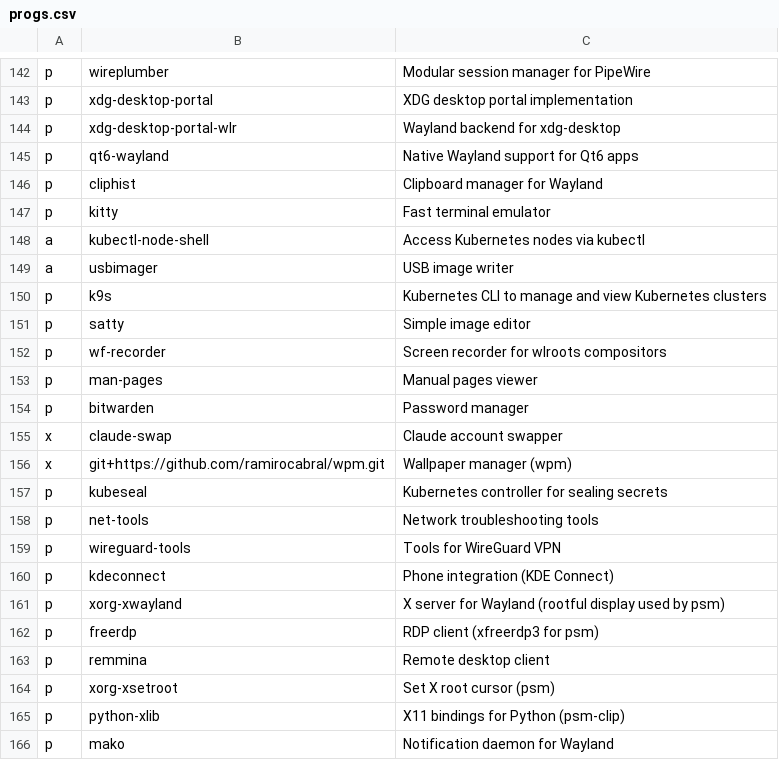
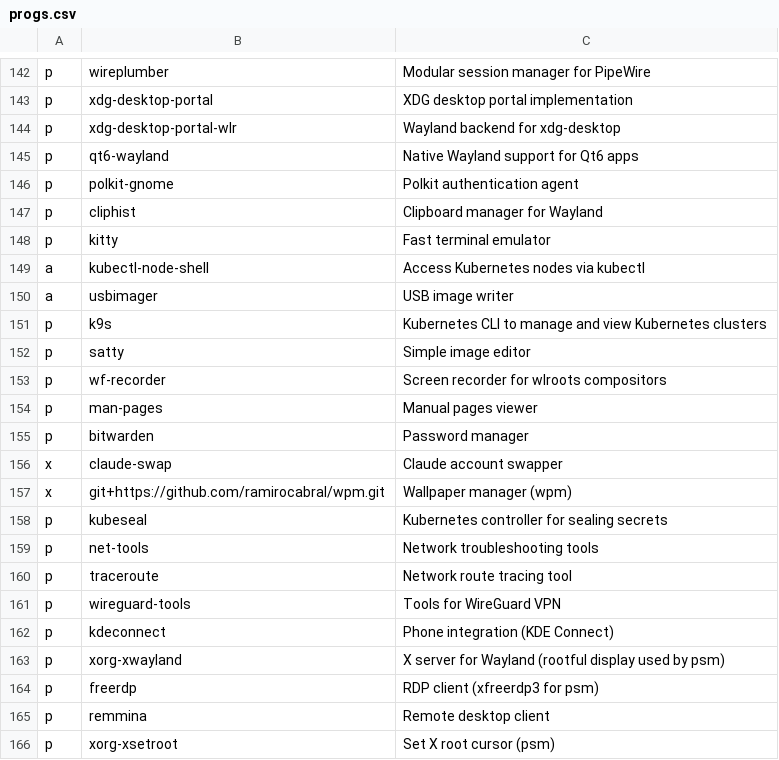
Before and after one commit to ramirocabral/dotfiles, a CSV file: progs.csv, drawn as a sheet; only a part is shown, gaps mark what is left out; the shorter side is filled out with more unchanged rows; the diff names each change by its address in the sheet, - before the commit and + after, or states it on an @@ line.

```diff
--- a/progs.csv
+++ b/progs.csv
+row 146: p | polkit-gnome | Polkit authentication agent
+row 160: p | traceroute | Network route tracing tool
```
